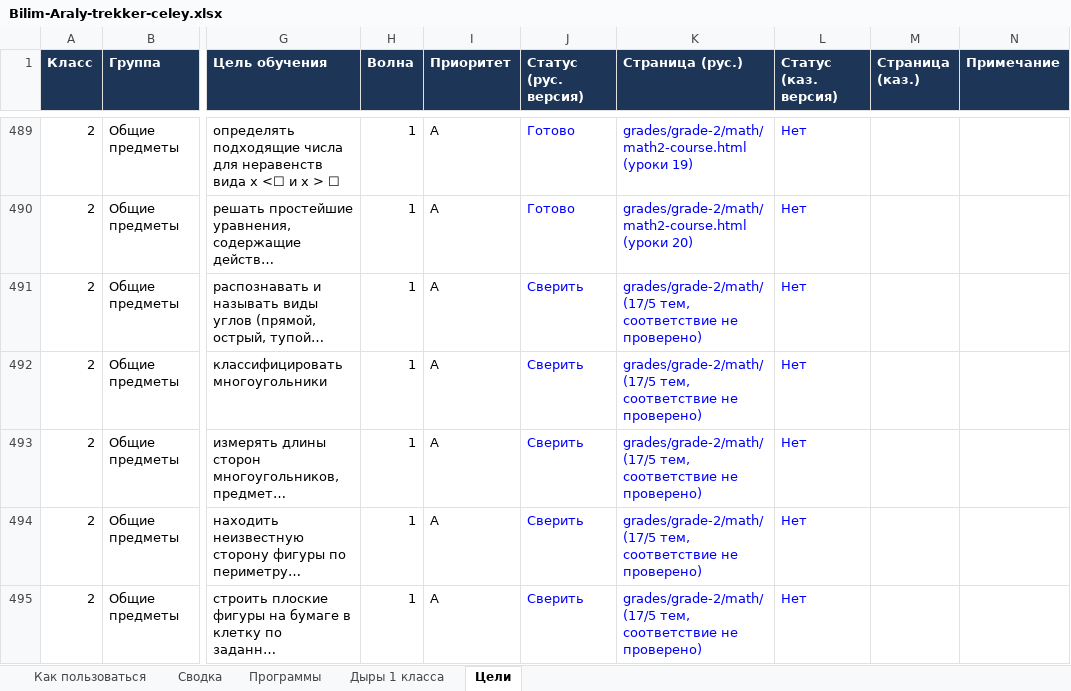
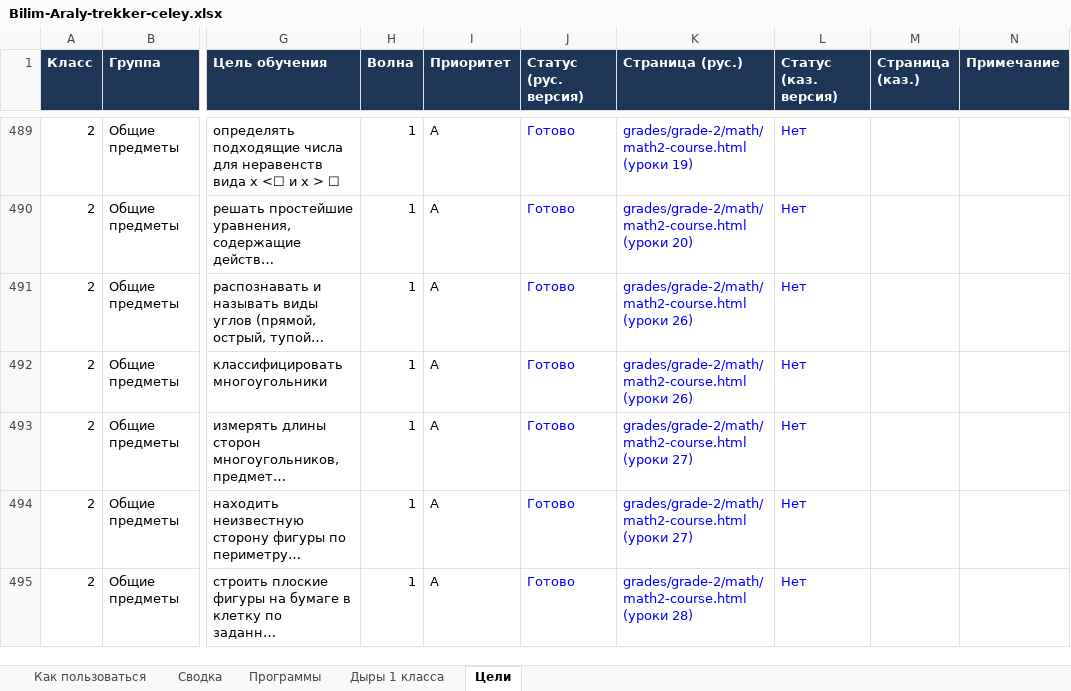
Before and after one commit to maksatmake7-maker/kids-platform-kz, an Excel workbook: Bilim-Araly-trekker-celey.xlsx, sheet Цели, drawn as a sheet; only a part is shown, gaps mark what is left out; long unchanged cells end in …; values as stored, in another font and other column widths than the file's, no borders; charts and pictures and conditional formats not drawn; the diff covers the shown part only; the diff names each change by its address in the sheet, - before the commit and + after, or states it on an @@ line.

```diff
--- a/Bilim-Araly-trekker-celey.xlsx (sheet Цели)
+++ b/Bilim-Araly-trekker-celey.xlsx (sheet Цели)
-J491:J495 (Статус (рус. версия)): Сверить
+J491:J495 (Статус (рус. версия)): Готово
-K491:K492 (Страница (рус.)): grades/grade-2/math/ (17/5 тем, соответствие не проверено)
+K491:K492 (Страница (рус.)): grades/grade-2/math/math2-course.html (уроки 26)
-K493:K494 (Страница (рус.)): grades/grade-2/math/ (17/5 тем, соответствие не проверено)
+K493:K494 (Страница (рус.)): grades/grade-2/math/math2-course.html (уроки 27)
-K495 (Страница (рус.)): grades/grade-2/math/ (17/5 тем, соответствие не проверено)
+K495 (Страница (рус.)): grades/grade-2/math/math2-course.html (уроки 28)
```
Also changed, not shown: 24 edited cells elsewhere in this sheet, sheet Сводка, 1 other file.
